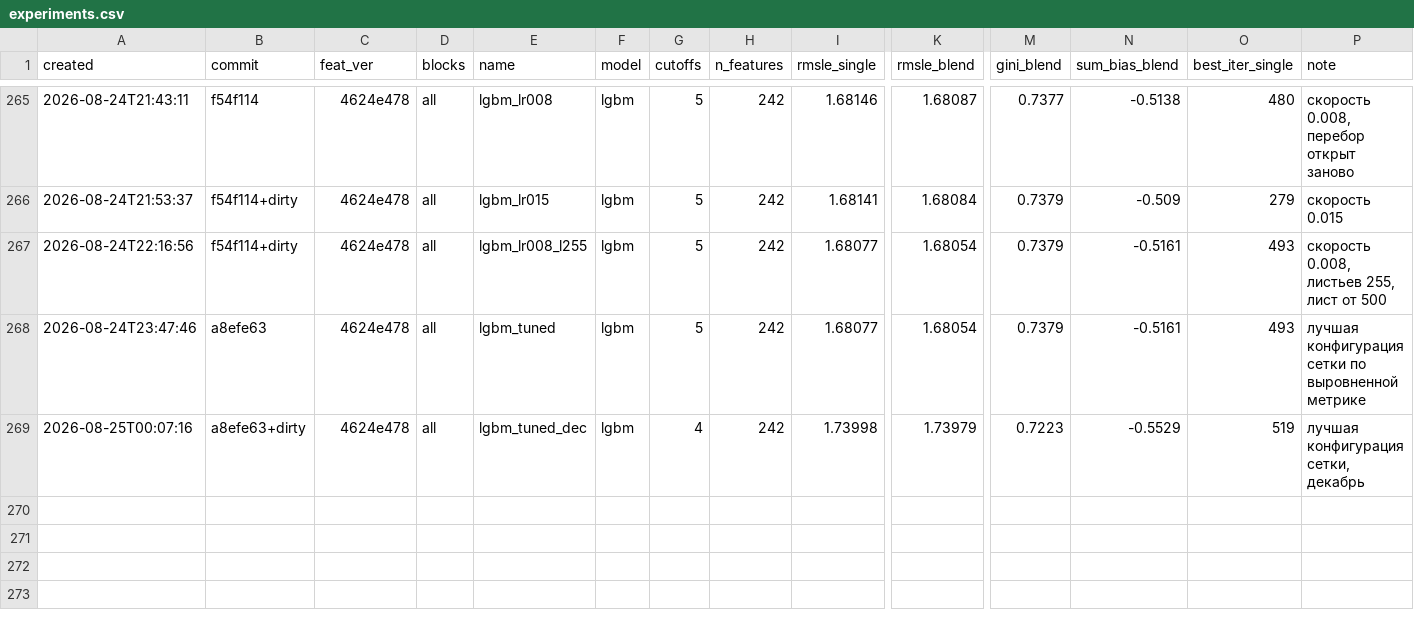
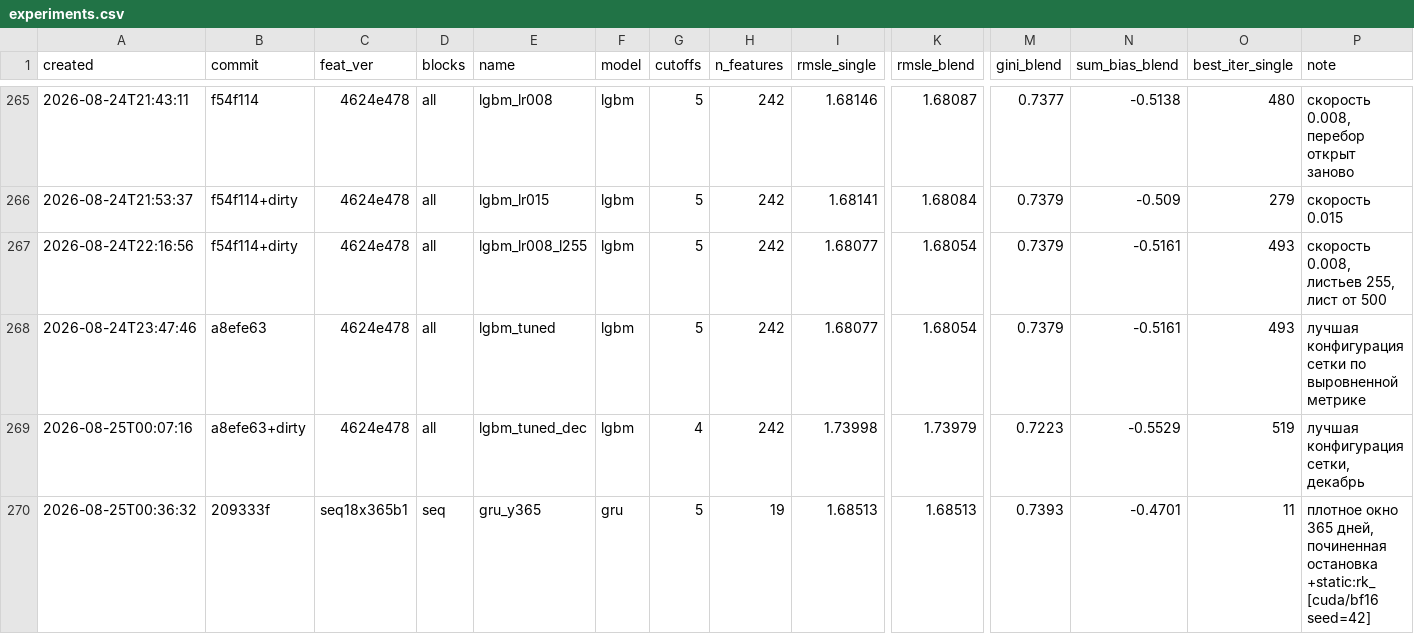
Before and after one commit to imaO0O/ozon-ml-champ, a CSV file: models/experiments.csv, drawn as a sheet; only a part is shown, gaps mark what is left out; rows hold the shown columns only; the diff names each change by its address in the sheet, - before the commit and + after, or states it on an @@ line.

Commit message:
Плотное окно 365 дней: первое улучшение, которое состав не поглотил
Один сид, январь, выровненная метрика:

  сеть, окно 90    1.66933   Gini 0.7358
  сеть, окно 365   1.66822   Gini 0.7393   +0.00110

Gini лучший у любой нашей сети за всю работу.

В составе годовая сеть забирает НАИБОЛЬШИЙ вес 0.408, обходя стекинг (0.287),
и состав идёт с 1.66711 на 1.66637: +0.00074. Для сравнения, все улучшения
последних двух дней давали составу 0.00002-0.00007 - стекинг их поглощал.

Причина, вероятно, в том, что год несёт информацию, которой нет ни у окна 90,
ни у стекинга на нём: годовая сезонность и давняя история клиента. Это
добавление нового взгляда, а не усиление имеющегося - ровно тот тип изменения,
который у нас единственный и работал.

Плотное окно 365 раньше не мерялось: проверялись 60, 90 и 180, а 365 только в
событийном виде (отвергнут). И все три плотных мерялись СЛОМАННОЙ остановкой,
которая наказывала за разброс уровня - а у длинного окна он больше.

```diff
--- a/models/experiments.csv
+++ b/models/experiments.csv
+row 270: 2026-08-25T00:36:32 | 209333f | seq18x365b1 | seq | gru_y365 | gru | 5 | 19 | 1.68513 | 1.68513 | 0.7393 | -0.4701 | 11 | плотное окно 365 дней, починенная остановка +static:rk_ [cuda/bf16 seed=42]
```
